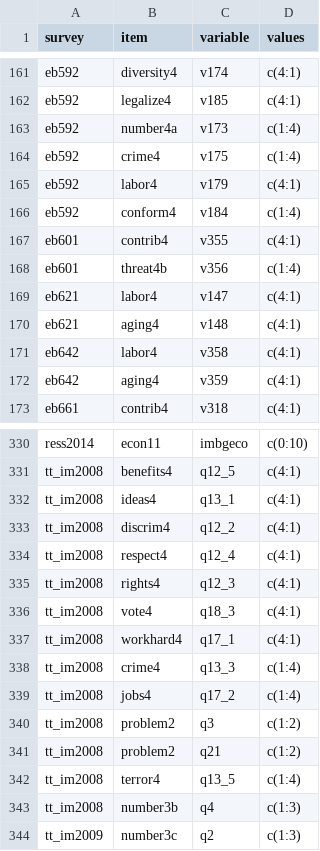
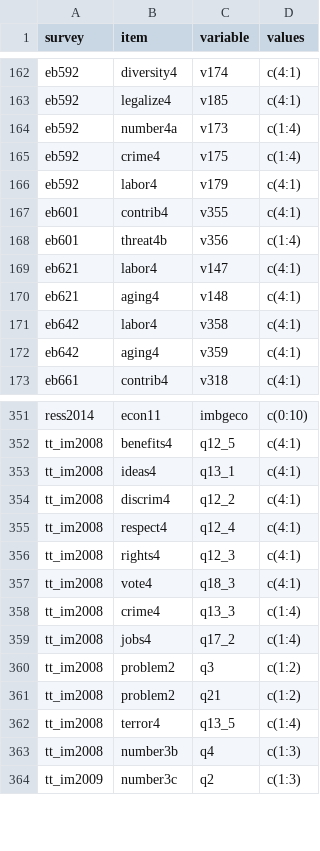
Before and after one commit to fsolt/dcpo_immigration, a CSV file: data-raw/surveys_immigration.csv, drawn as a sheet; only a part is shown, gaps mark what is left out; removed rows and columns are numbered as before the commit, all else as after; the diff covers the shown part only; the diff names each change by its address in the sheet, - before the commit and + after, or states it on an @@ line.

```diff
--- a/data-raw/surveys_immigration.csv
+++ b/data-raw/surveys_immigration.csv
-row 166: eb592 | conform4 | v184 | c(1:4)
-row 337: tt_im2008 | workhard4 | q17_1 | c(4:1)
```
Also changed, not shown: 22 added rows elsewhere in this file, 1 other file.
